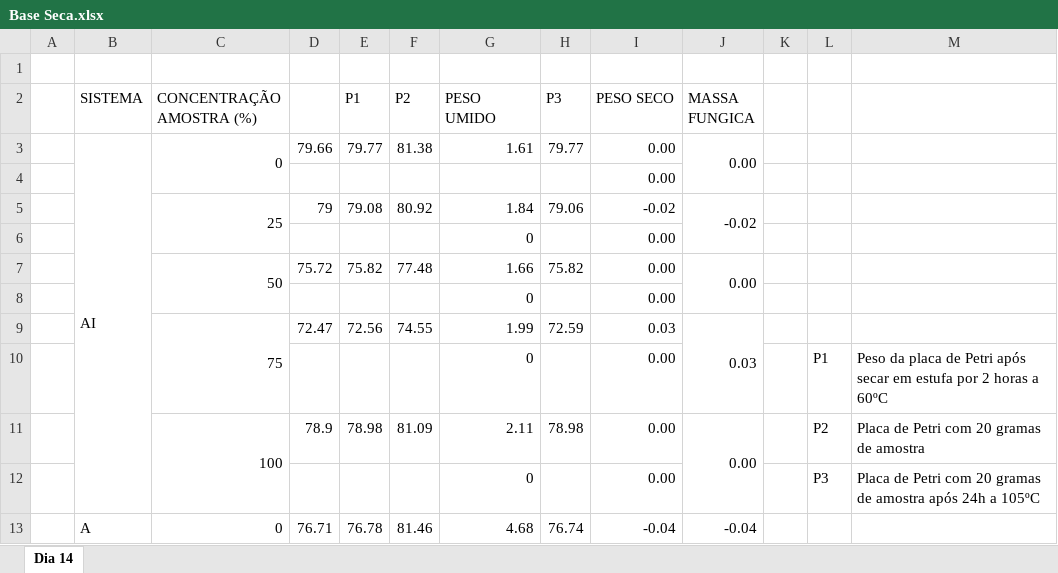
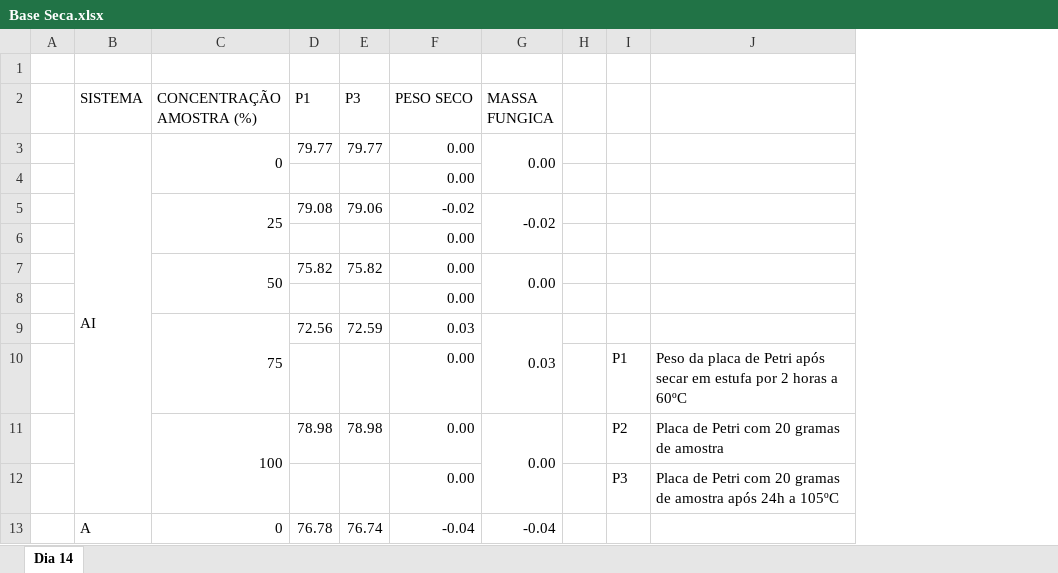
Before and after one commit to VictorCercasin/DataAnalysisDuda, an Excel workbook: data/etapa_2/Candida/Base Seca.xlsx, sheet Dia 14, drawn as a sheet; only a part is shown; values as stored, in another font and other column widths than the file's, no cell formats; charts and pictures not drawn; the diff names each change by its address in the sheet, - before the commit and + after, or states it on an @@ line.

```diff
--- a/data/etapa_2/Candida/Base Seca.xlsx (sheet Dia 14)
+++ b/data/etapa_2/Candida/Base Seca.xlsx (sheet Dia 14)
-column D, rows 3-13: 79.66 |  | 79 |  | 75.72 |  | 72.47 |  | 78.9 |  | 76.71
-column F (P2), rows 3-13: 81.38 |  | 80.92 |  | 77.48 |  | 74.55 |  | 81.09 |  | 81.46
-column G (PESO UMIDO), rows 3-13: 1.61 |  | 1.84 | 0 | 1.66 | 0 | 1.99 | 0 | 2.11 | 0 | 4.68
```
Also changed, not shown: cell formats, formulas that keep their value, charts or pictures, 9 other files.
